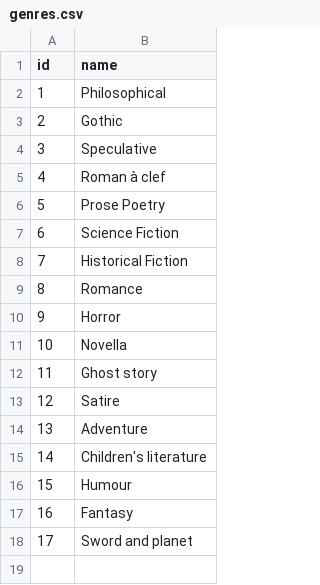
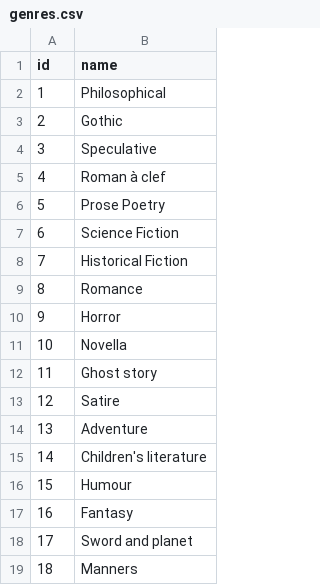
Before and after one commit to dlink/vreports, a CSV file: examples/books/sql/data/genres.csv, drawn as a sheet; the diff names each change by its address in the sheet, - before the commit and + after, or states it on an @@ line.

```diff
--- a/examples/books/sql/data/genres.csv
+++ b/examples/books/sql/data/genres.csv
+row 19: 18 | Manners
```
Also changed, not shown: examples/books/sql/data/authors.csv, examples/books/sql/data/books.csv, 2 other files.
